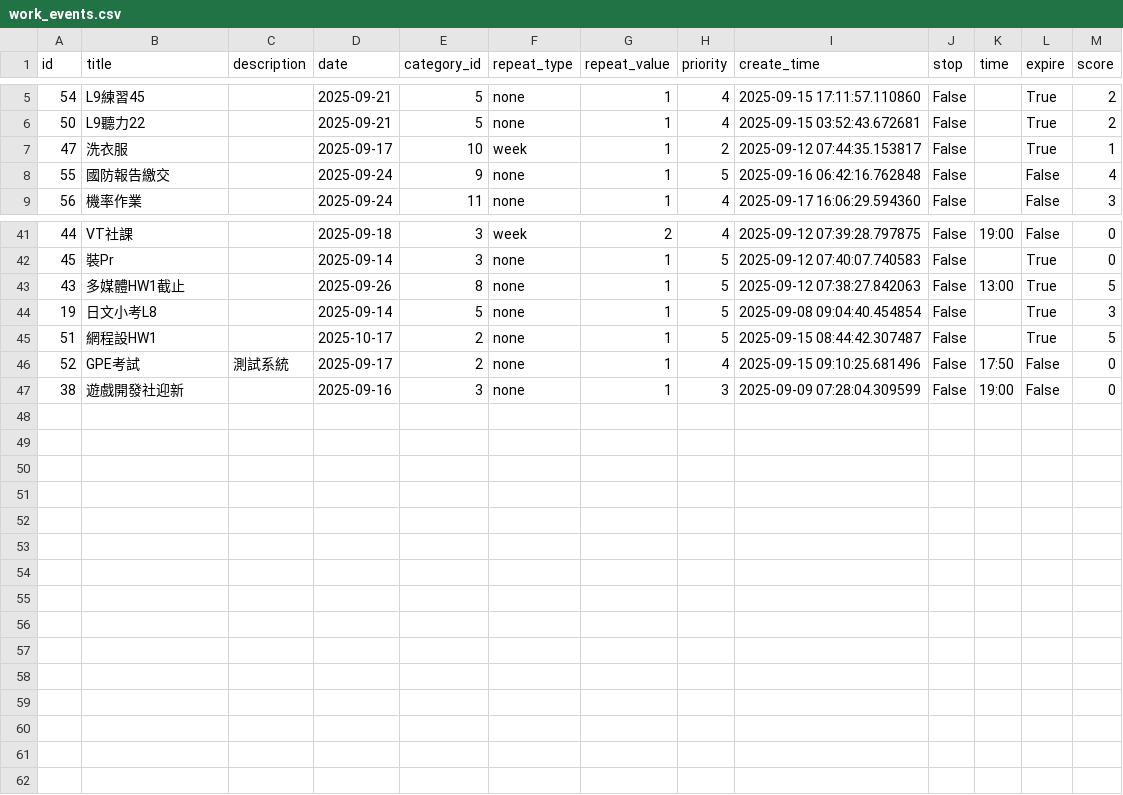
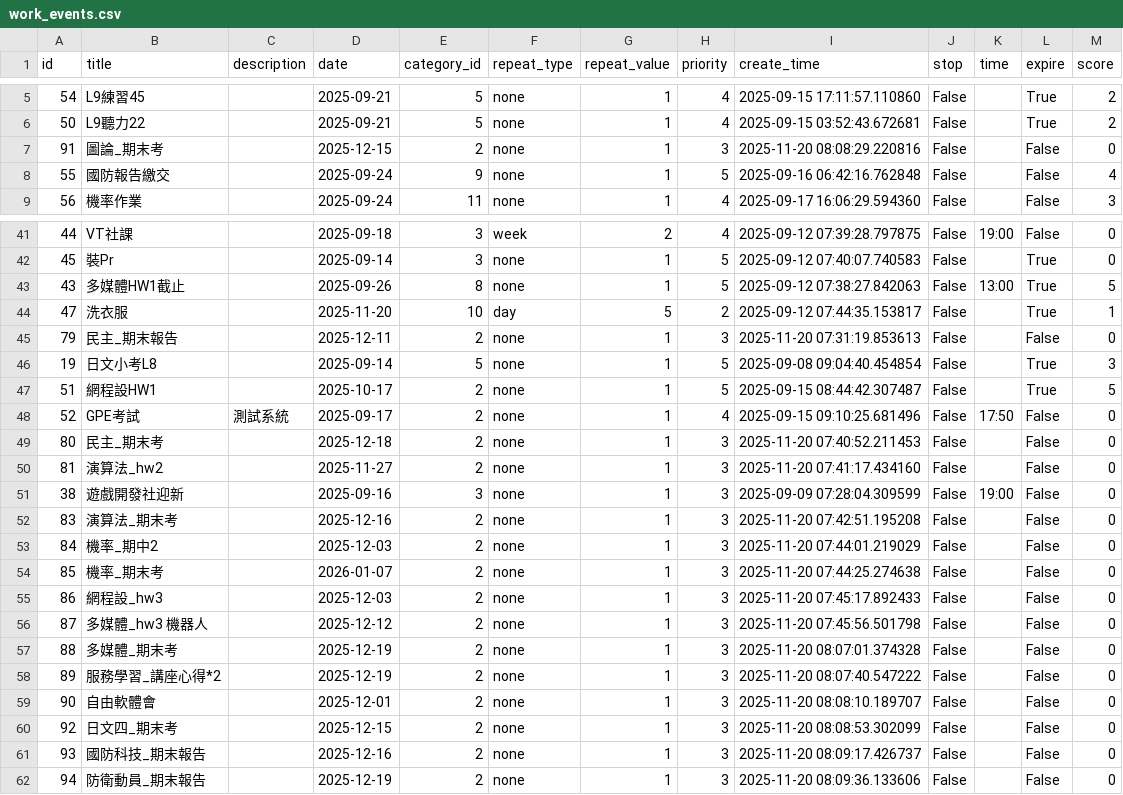
Before and after one commit to ray-0411/finance-web, a CSV file: db_backup/work_events.csv, drawn as a sheet; only a part is shown, gaps mark what is left out; removed rows and columns are numbered as before the commit, all else as after; the diff names each change by its address in the sheet, - before the commit and + after, or states it on an @@ line.

Commit message:
Auto backup on 2025/11/20 18:00:22

```diff
--- a/db_backup/work_events.csv
+++ b/db_backup/work_events.csv
-row 7: 47 | 洗衣服 |  | 2025-09-17 | 10 | week | 1 | 2 | 2025-09-12 07:44:35.153817 | False |  | True | 1
+row 7: 91 | 圖論_期末考 |  | 2025-12-15 | 2 | none | 1 | 3 | 2025-11-20 08:08:29.220816 | False |  | False | 0
+row 44: 47 | 洗衣服 |  | 2025-11-20 | 10 | day | 5 | 2 | 2025-09-12 07:44:35.153817 | False |  | True | 1
+row 45: 79 | 民主_期末報告 |  | 2025-12-11 | 2 | none | 1 | 3 | 2025-11-20 07:31:19.853613 | False |  | False | 0
+row 49: 80 | 民主_期末考 |  | 2025-12-18 | 2 | none | 1 | 3 | 2025-11-20 07:40:52.211453 | False |  | False | 0
+row 50: 81 | 演算法_hw2 |  | 2025-11-27 | 2 | none | 1 | 3 | 2025-11-20 07:41:17.434160 | False |  | False | 0
+row 52: 83 | 演算法_期末考 |  | 2025-12-16 | 2 | none | 1 | 3 | 2025-11-20 07:42:51.195208 | False |  | False | 0
+row 53: 84 | 機率_期中2 |  | 2025-12-03 | 2 | none | 1 | 3 | 2025-11-20 07:44:01.219029 | False |  | False | 0
+row 54: 85 | 機率_期末考 |  | 2026-01-07 | 2 | none | 1 | 3 | 2025-11-20 07:44:25.274638 | False |  | False | 0
+row 55: 86 | 網程設_hw3 |  | 2025-12-03 | 2 | none | 1 | 3 | 2025-11-20 07:45:17.892433 | False |  | False | 0
+row 56: 87 | 多媒體_hw3 機器人 |  | 2025-12-12 | 2 | none | 1 | 3 | 2025-11-20 07:45:56.501798 | False |  | False | 0
+row 57: 88 | 多媒體_期末考 |  | 2025-12-19 | 2 | none | 1 | 3 | 2025-11-20 08:07:01.374328 | False |  | False | 0
+row 58: 89 | 服務學習_講座心得*2 |  | 2025-12-19 | 2 | none | 1 | 3 | 2025-11-20 08:07:40.547222 | False |  | False | 0
+row 59: 90 | 自由軟體會 |  | 2025-12-01 | 2 | none | 1 | 3 | 2025-11-20 08:08:10.189707 | False |  | False | 0
+row 60: 92 | 日文四_期末考 |  | 2025-12-15 | 2 | none | 1 | 3 | 2025-11-20 08:08:53.302099 | False |  | False | 0
+row 61: 93 | 國防科技_期末報告 |  | 2025-12-16 | 2 | none | 1 | 3 | 2025-11-20 08:09:17.426737 | False |  | False | 0
+row 62: 94 | 防衛動員_期末報告 |  | 2025-12-19 | 2 | none | 1 | 3 | 2025-11-20 08:09:36.133606 | False |  | False | 0
```
Also changed, not shown: db_backup/work_main.csv.
